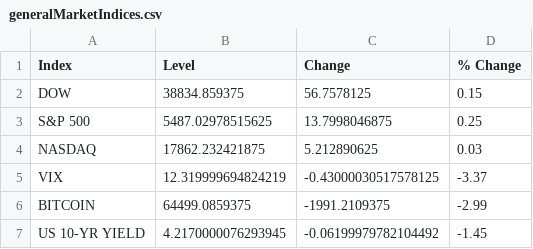
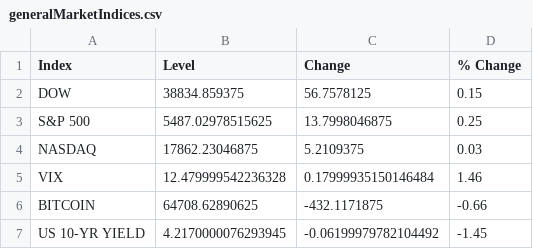
Before and after one commit to Dotdash-Data-Journalism/2022_INV_general_market_indices, a CSV file: generalMarketIndices.csv, drawn as a sheet.

```diff
--- a/generalMarketIndices.csv
+++ b/generalMarketIndices.csv
@@ -3,5 +3,5 @@ DOW,38834.859375,56.7578125,0.15
 S&P 500,5487.02978515625,13.7998046875,0.25
-NASDAQ,17862.232421875,5.212890625,0.03
-VIX,12.319999694824219,-0.43000030517578125,-3.37
-BITCOIN,64499.0859375,-1991.2109375,-2.99
+NASDAQ,17862.23046875,5.2109375,0.03
+VIX,12.479999542236328,0.17999935150146484,1.46
+BITCOIN,64708.62890625,-432.1171875,-0.66
 US 10-YR YIELD,4.2170000076293945,-0.06199979782104492,-1.45
```
Also changed, not shown: 1 other file.
